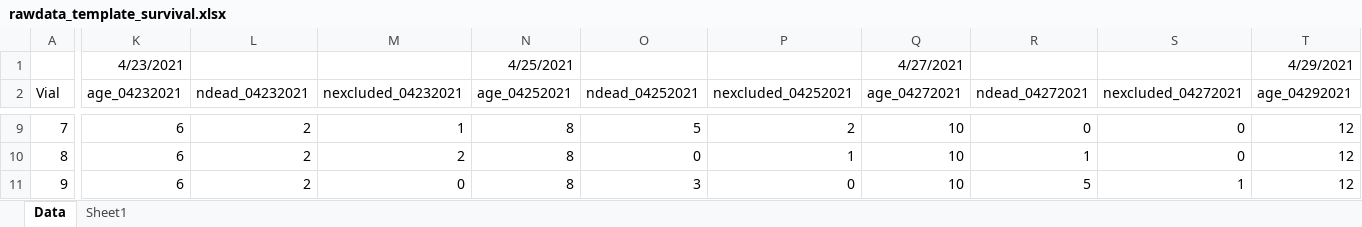
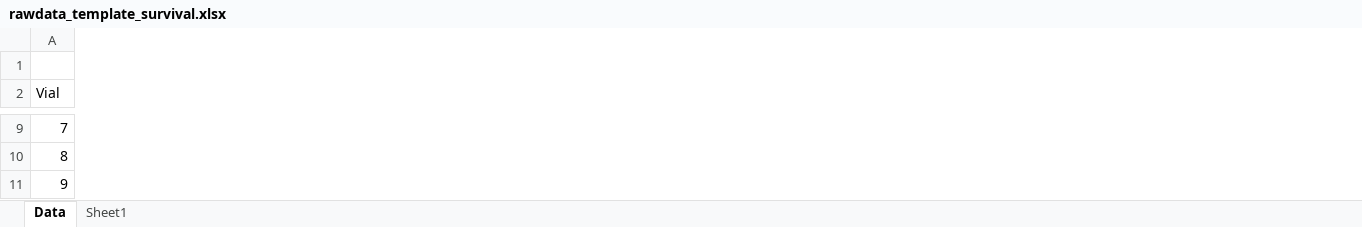
Before and after one commit to AndersonButler/fly-survival, an Excel workbook: rawdata_template_survival.xlsx, sheet Data, drawn as a sheet; only a part is shown, gaps mark what is left out; values as stored, in another font and other column widths than the file's, no borders; removed rows and columns are numbered as before the commit, all else as after; the diff covers the shown part only; the diff names each change by its address in the sheet, - before the commit and + after, or states it on an @@ line.

```diff
--- a/rawdata_template_survival.xlsx (sheet Data)
+++ b/rawdata_template_survival.xlsx (sheet Data)
-column K (age_04232021), row 1: 4/23/2021; rows 9-11: all 6
-column L (ndead_04232021), rows 9-11: all 2
-column M (nexcluded_04232021), rows 9-11: 1 | 2 | 0
-column N (age_04252021), row 1: 4/25/2021; rows 9-11: all 8
-column O (ndead_04252021), rows 9-11: 5 | 0 | 3
-column P (nexcluded_04252021), rows 9-11: 2 | 1 | 0
-column Q (age_04272021), row 1: 4/27/2021; rows 9-11: all 10
-column R (ndead_04272021), rows 9-11: 0 | 1 | 5
-column S (nexcluded_04272021), rows 9-11: 0 | 0 | 1
-column T (age_04292021), row 1: 4/29/2021; rows 9-11: all 12
```
Also changed, not shown: 1 added column, 18 removed columns and 32 edited cells elsewhere in this sheet, formulas that keep their value, 5 other files.
